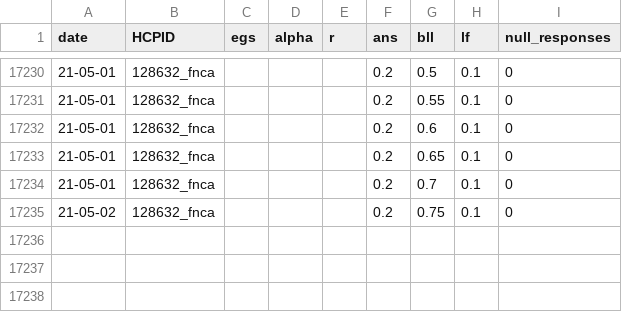
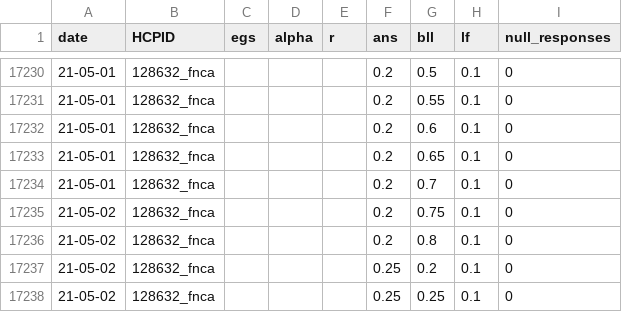
Before and after one commit to UWCCDL/RLvIBL, a CSV file: actr-models/model_output/param_gs_null_log.csv, drawn as a sheet; only a part is shown, gaps mark what is left out; the diff names each change by its address in the sheet, - before the commit and + after, or states it on an @@ line.

Commit message:
server grid search

```diff
--- a/actr-models/model_output/param_gs_null_log.csv
+++ b/actr-models/model_output/param_gs_null_log.csv
+row 17236: 21-05-02 | 128632_fnca |  |  |  | 0.2 | 0.8 | 0.1 | 0
+row 17237: 21-05-02 | 128632_fnca |  |  |  | 0.25 | 0.2 | 0.1 | 0
+row 17238: 21-05-02 | 128632_fnca |  |  |  | 0.25 | 0.25 | 0.1 | 0
```
